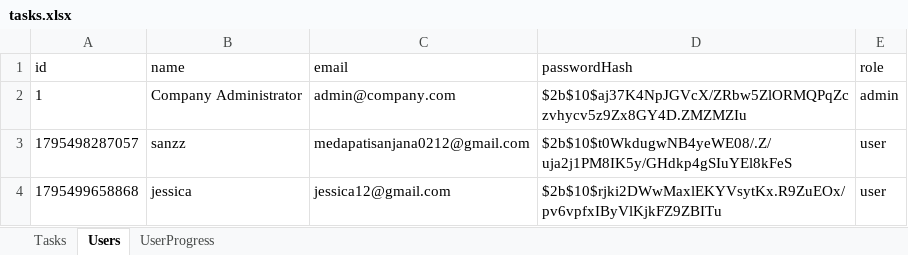
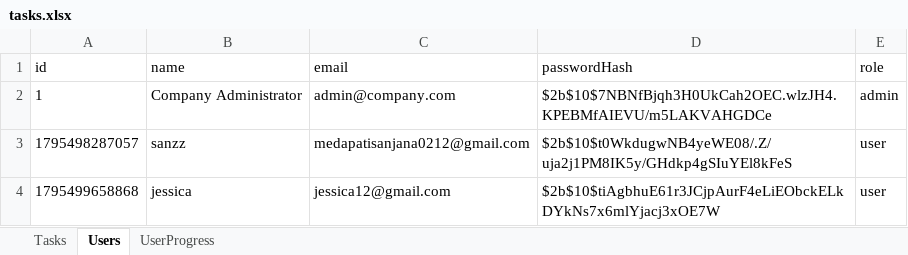
Before and after one commit to Medapatisanjana12/AttendaceFlow, an Excel workbook: backend/tasks.xlsx, sheet Users, drawn as a sheet; values as stored, in another font and other column widths than the file's, no borders; the diff names each change by its address in the sheet, - before the commit and + after, or states it on an @@ line.

Commit message:
Fix login authentication, cell value parsing, and seed demo credentials for user and admin

```diff
--- a/backend/tasks.xlsx (sheet Users)
+++ b/backend/tasks.xlsx (sheet Users)
-D2 (passwordHash): $2b$10$aj37K4NpJGVcX/ZRbw5ZlORMQPqZczvhycv5z9Zx8GY4D.ZMZMZIu
+D2 (passwordHash): $2b$10$7NBNfBjqh3H0UkCah2OEC.wlzJH4.KPEBMfAIEVU/m5LAKVAHGDCe
-D4 (passwordHash): $2b$10$rjki2DWwMaxlEKYVsytKx.R9ZuEOx/pv6vpfxIByVlKjkFZ9ZBITu
+D4 (passwordHash): $2b$10$tiAgbhuE61r3JCjpAurF4eLiEObckELkDYkNs7x6mlYjacj3xOE7W
```
Also changed, not shown: 5 other files.
